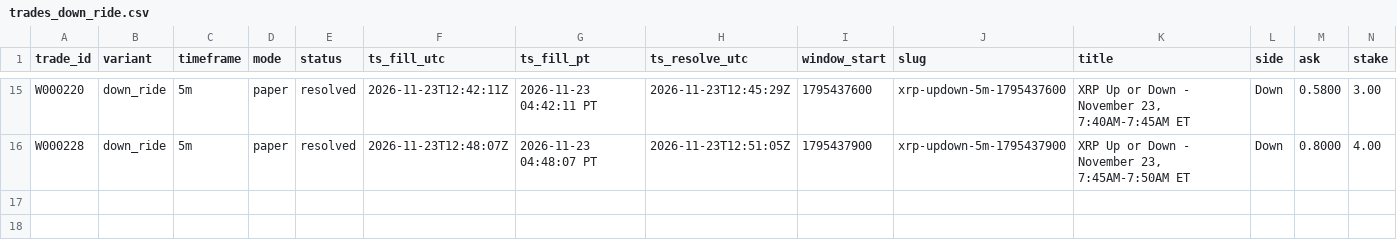
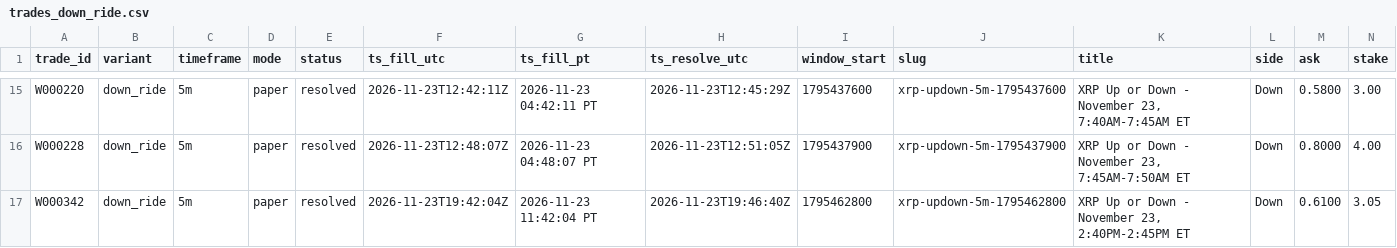
Before and after one commit to michaeldeuchar-dotcom/xrp-paper-bot, a CSV file: data/week2/trades_down_ride.csv, drawn as a sheet; only a part is shown, gaps mark what is left out; rows hold the shown columns only; the diff names each change by its address in the sheet, - before the commit and + after, or states it on an @@ line.

```diff
--- a/data/week2/trades_down_ride.csv
+++ b/data/week2/trades_down_ride.csv
+row 17: W000342 | down_ride | 5m | paper | resolved | 2026-11-23T19:42:04Z | 2026-11-23 11:42:04 PT | 2026-11-23T19:46:40Z | 1795462800 | xrp-updown-5m-1795462800 | XRP Up or Down - November 23, 2:40PM-2:45PM ET | Down | 0.6100 | 3.05
```
Also changed, not shown: data/week2/decisions_tail.csv, data/week2/trades_auto_pick.csv, 7 other files.
